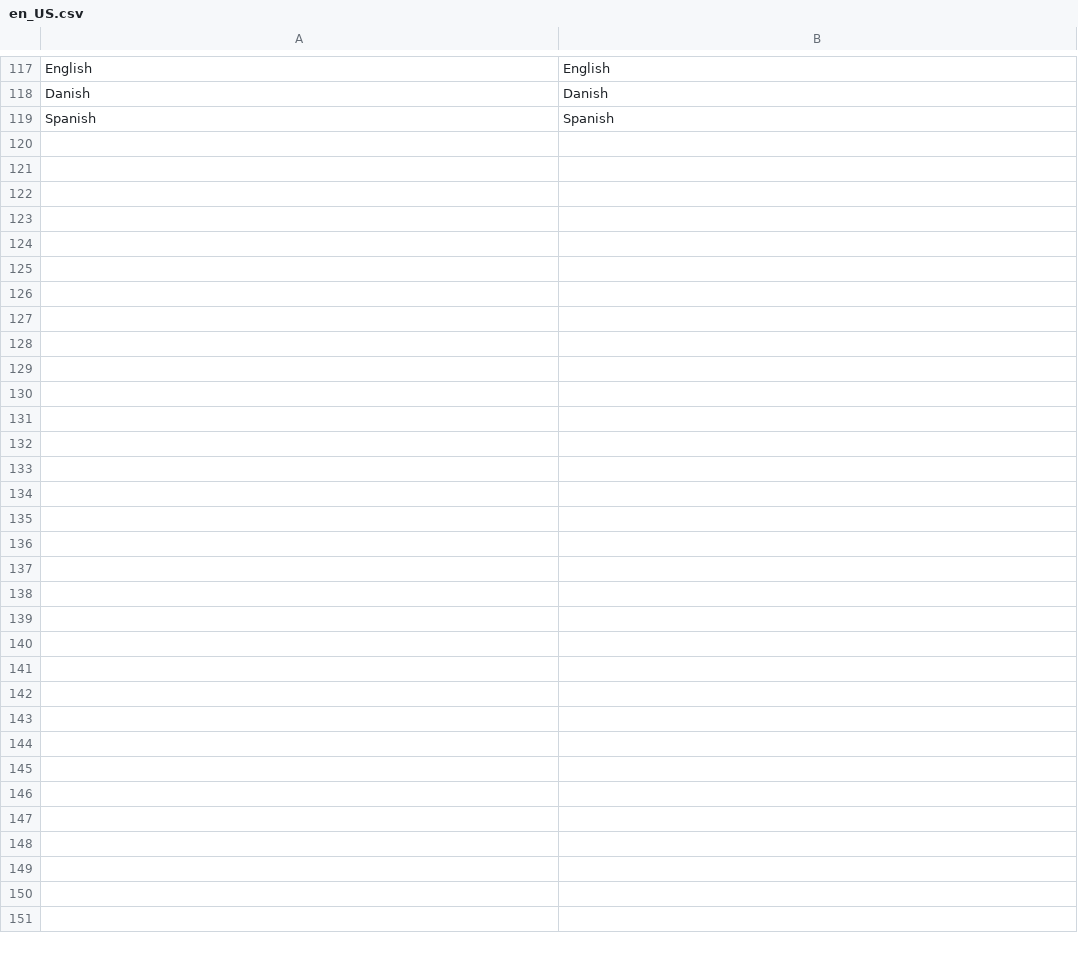
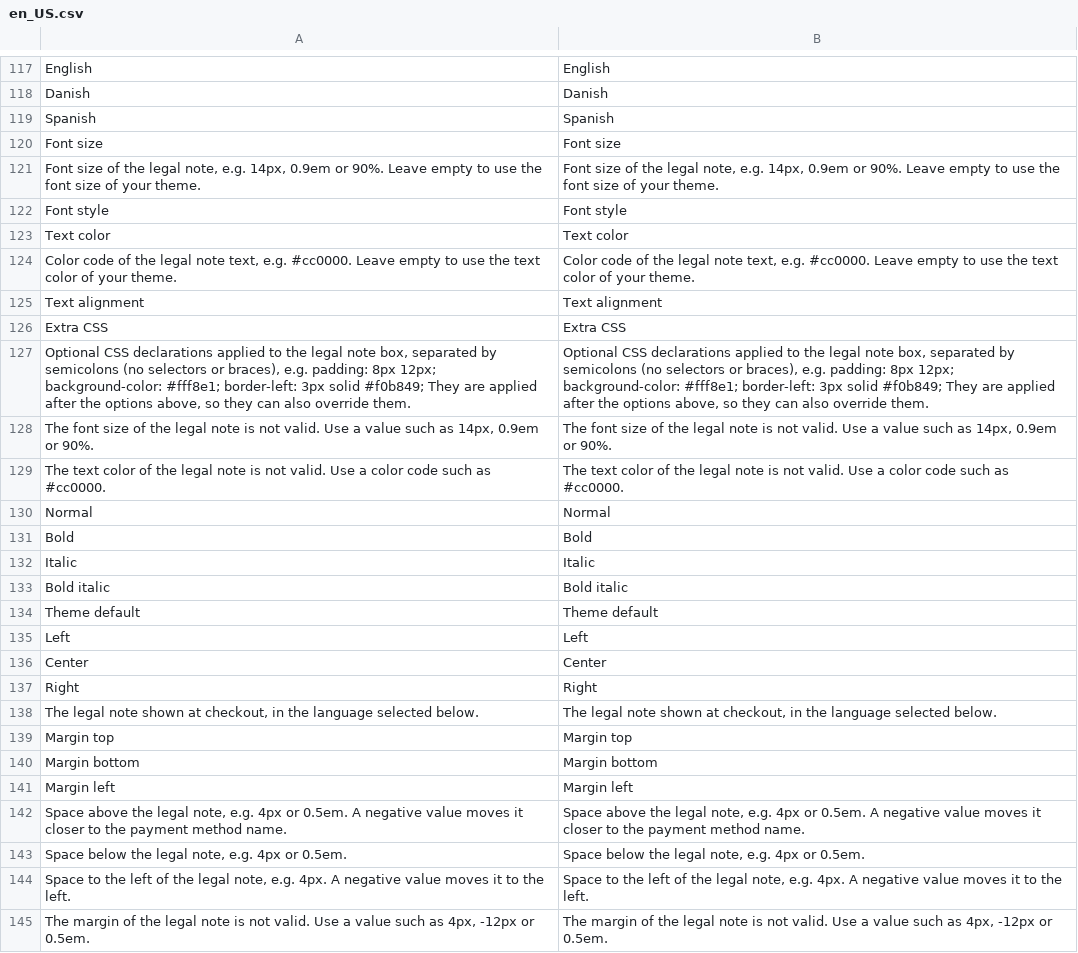
Before and after one commit to ViaBill-Integrations/ViaBill-Magento-2, a CSV file: i18n/en_US.csv, drawn as a sheet; only a part is shown, gaps mark what is left out.

```diff
--- a/i18n/en_US.csv
+++ b/i18n/en_US.csv
@@ -119 +119,27 @@ Danish,Danish
 Spanish,Spanish
+"Font size","Font size"
+"Font size of the legal note, e.g. 14px, 0.9em or 90%. Leave empty to use the font size of your theme.","Font size of the legal note, e.g. 14px, 0.9em or 90%. Leave empty to use the font size of your theme."
+"Font style","Font style"
+"Text color","Text color"
+"Color code of the legal note text, e.g. #cc0000. Leave empty to use the text color of your theme.","Color code of the legal note text, e.g. #cc0000. Leave empty to use the text color of your theme."
+"Text alignment","Text alignment"
+"Extra CSS","Extra CSS"
+"Optional CSS declarations applied to the legal note box, separated by semicolons (no selectors or braces), e.g. padding: 8px 12px; background-color: #fff8e1; border-left: 3px solid #f0b849; They are applied after the options above, so they can also override them.","Optional CSS declarations applied to the legal note box, separated by semicolons (no selectors or braces), e.g. padding: 8px 12px; background-color: #fff8e1; border-left: 3px solid #f0b849; They are applied after the options above, so they can also override them."
+"The font size of the legal note is not valid. Use a value such as 14px, 0.9em or 90%.","The font size of the legal note is not valid. Use a value such as 14px, 0.9em or 90%."
+"The text color of the legal note is not valid. Use a color code such as #cc0000.","The text color of the legal note is not valid. Use a color code such as #cc0000."
+Normal,Normal
+Bold,Bold
+Italic,Italic
+"Bold italic","Bold italic"
+"Theme default","Theme default"
+Left,Left
+Center,Center
+Right,Right
+"The legal note shown at checkout, in the language selected below.","The legal note shown at checkout, in the language selected below."
+"Margin top","Margin top"
+"Margin bottom","Margin bottom"
+"Margin left","Margin left"
+"Space above the legal note, e.g. 4px or 0.5em. A negative value moves it closer to the payment method name.","Space above the legal note, e.g. 4px or 0.5em. A negative value moves it closer to the payment method name."
+"Space below the legal note, e.g. 4px or 0.5em.","Space below the legal note, e.g. 4px or 0.5em."
+"Space to the left of the legal note, e.g. 4px. A negative value moves it to the left.","Space to the left of the legal note, e.g. 4px. A negative value moves it to the left."
+"The margin of the legal note is not valid. Use a value such as 4px, -12px or 0.5em.","The margin of the legal note is not valid. Use a value such as 4px, -12px or 0.5em."
```
Also changed, not shown: i18n/da_DK.csv, i18n/es_ES.csv, 21 other files.
